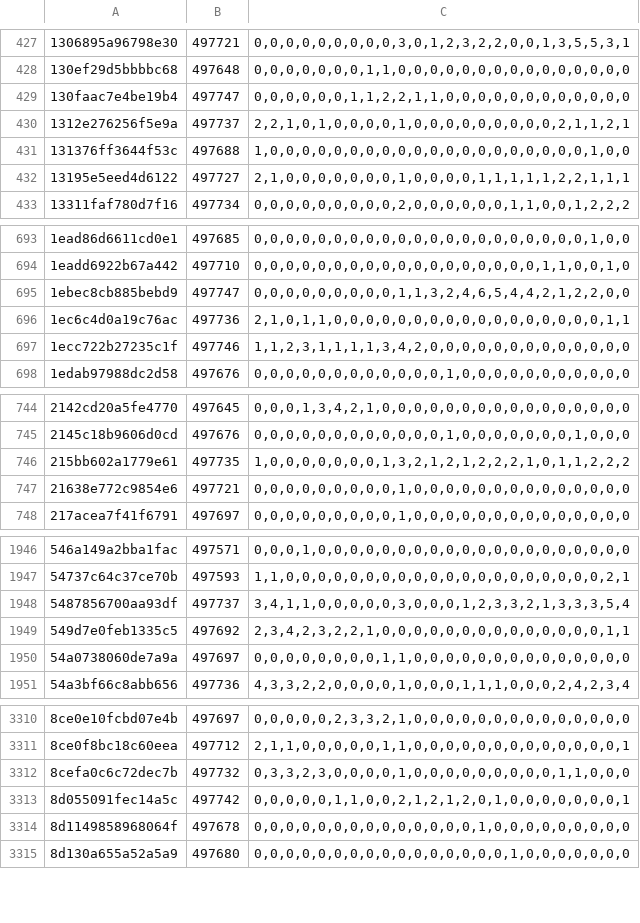
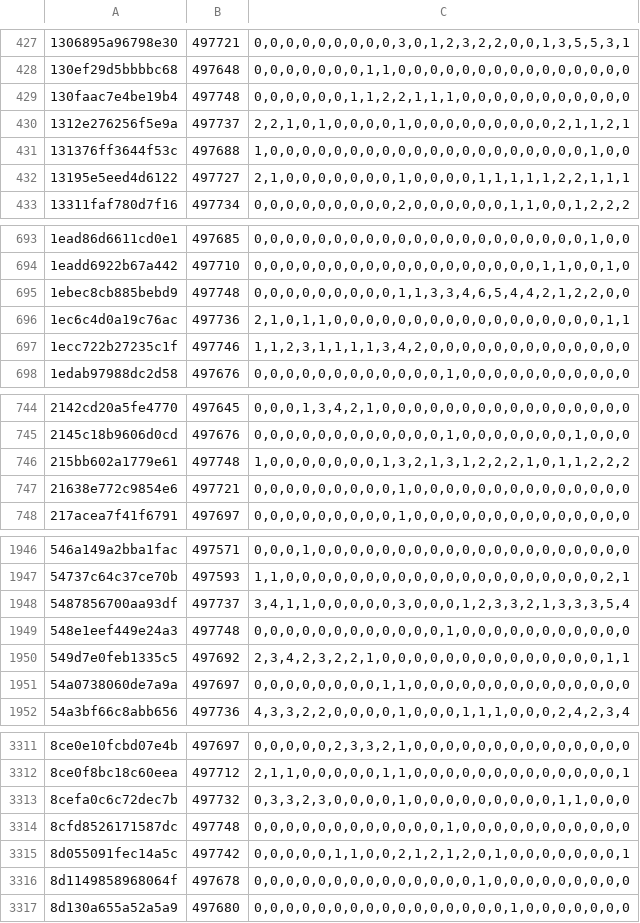
Before and after one commit to natanforestree/finals-radar, a TSV file: state/activity.tsv, drawn as a sheet; only a part is shown, gaps mark what is left out; the diff covers the shown part only.

```diff
--- a/state/activity.tsv
+++ b/state/activity.tsv
@@ -428,3 +428,3 @@
 130ef29d5bbbbc68	497648	0,0,0,0,0,0,0,1,1,0,0,0,0,0,0,0,0,0,0,0,0,0,0,0
-130faac7e4be19b4	497747	0,0,0,0,0,0,1,1,2,2,1,1,0,0,0,0,0,0,0,0,0,0,0,0
+130faac7e4be19b4	497748	0,0,0,0,0,0,1,1,2,2,1,1,1,0,0,0,0,0,0,0,0,0,0,0
 1312e276256f5e9a	497737	2,2,1,0,1,0,0,0,0,1,0,0,0,0,0,0,0,0,0,2,1,1,2,1
@@ -694,3 +694,3 @@
 1eadd6922b67a442	497710	0,0,0,0,0,0,0,0,0,0,0,0,0,0,0,0,0,0,1,1,0,0,1,0
-1ebec8cb885bebd9	497747	0,0,0,0,0,0,0,0,0,1,1,3,2,4,6,5,4,4,2,1,2,2,0,0
+1ebec8cb885bebd9	497748	0,0,0,0,0,0,0,0,0,1,1,3,3,4,6,5,4,4,2,1,2,2,0,0
 1ec6c4d0a19c76ac	497736	2,1,0,1,1,0,0,0,0,0,0,0,0,0,0,0,0,0,0,0,0,0,1,1
@@ -745,3 +745,3 @@
 2145c18b9606d0cd	497676	0,0,0,0,0,0,0,0,0,0,0,0,1,0,0,0,0,0,0,0,1,0,0,0
-215bb602a1779e61	497735	1,0,0,0,0,0,0,0,1,3,2,1,2,1,2,2,2,1,0,1,1,2,2,2
+215bb602a1779e61	497748	1,0,0,0,0,0,0,0,1,3,2,1,3,1,2,2,2,1,0,1,1,2,2,2
 21638e772c9854e6	497721	0,0,0,0,0,0,0,0,0,1,0,0,0,0,0,0,0,0,0,0,0,0,0,0
@@ -1948,2 +1948,3 @@
 5487856700aa93df	497737	3,4,1,1,0,0,0,0,0,3,0,0,0,1,2,3,3,2,1,3,3,3,5,4
+548e1eef449e24a3	497748	0,0,0,0,0,0,0,0,0,0,0,0,1,0,0,0,0,0,0,0,0,0,0,0
 549d7e0feb1335c5	497692	2,3,4,2,3,2,2,1,0,0,0,0,0,0,0,0,0,0,0,0,0,0,1,1
@@ -3312,2 +3313,3 @@
 8cefa0c6c72dec7b	497732	0,3,3,2,3,0,0,0,0,1,0,0,0,0,0,0,0,0,0,1,1,0,0,0
+8cfd8526171587dc	497748	0,0,0,0,0,0,0,0,0,0,0,0,1,0,0,0,0,0,0,0,0,0,0,0
 8d055091fec14a5c	497742	0,0,0,0,0,1,1,0,0,2,1,2,1,2,0,1,0,0,0,0,0,0,0,1
```
Also changed, not shown: 56 edited cells elsewhere in this file, state/scores.tsv, 4 other files.
